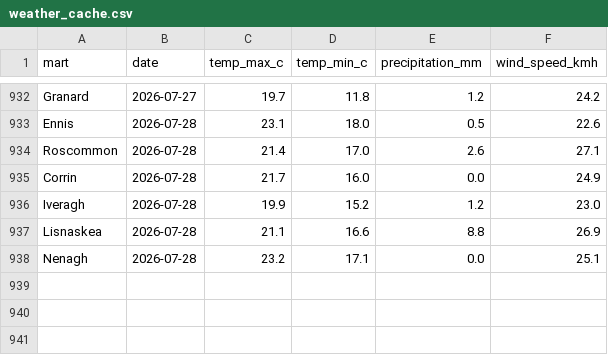
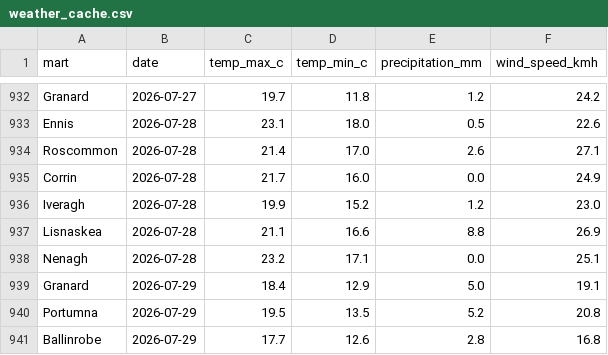
Before and after one commit to JohnScanlan/MartIndex, a CSV file: weather_cache.csv, drawn as a sheet; only a part is shown, gaps mark what is left out; the diff names each change by its address in the sheet, - before the commit and + after, or states it on an @@ line.

Commit message:
Daily data update 2026-07-30

```diff
--- a/weather_cache.csv
+++ b/weather_cache.csv
+row 939: Granard | 2026-07-29 | 18.4 | 12.9 | 5.0 | 19.1
+row 940: Portumna | 2026-07-29 | 19.5 | 13.5 | 5.2 | 20.8
+row 941: Ballinrobe | 2026-07-29 | 17.7 | 12.6 | 2.8 | 16.8
```
Also changed, not shown: 1 other file.
